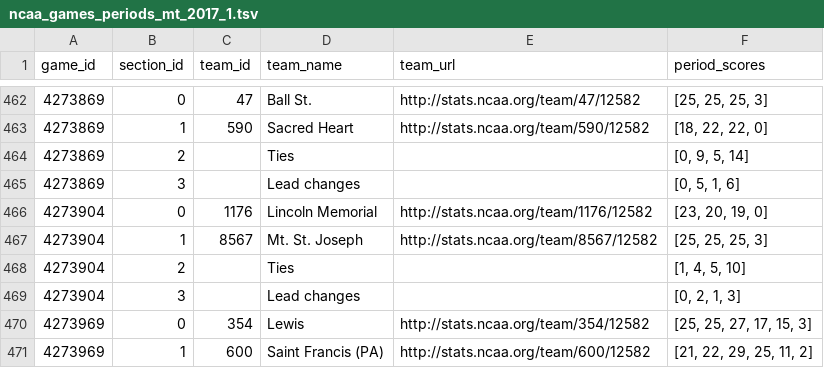
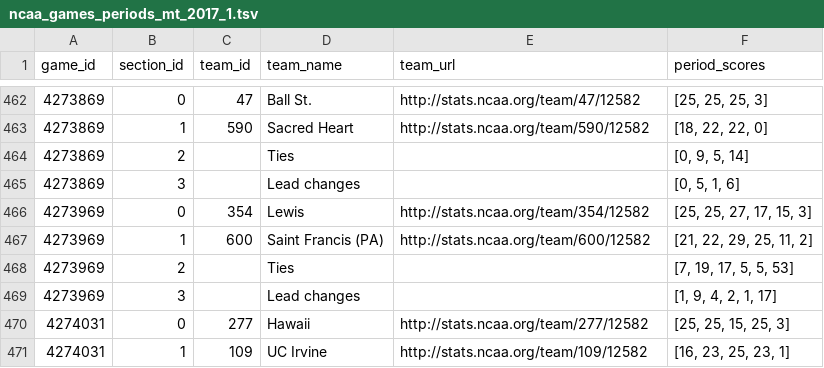
Before and after one commit to octonion/volleyball-m, a TSV file: ncaa_pbp/tsv/ncaa_games_periods_mt_2017_1.tsv, drawn as a sheet; only a part is shown, gaps mark what is left out; the shorter side is filled out with more unchanged rows; removed rows and columns are numbered as before the commit, all else as after; the diff covers the shown part only; the diff names each change by its address in the sheet, - before the commit and + after, or states it on an @@ line.

```diff
--- a/ncaa_pbp/tsv/ncaa_games_periods_mt_2017_1.tsv
+++ b/ncaa_pbp/tsv/ncaa_games_periods_mt_2017_1.tsv
-row 466: 4273904 | 0 | 1176 | Lincoln Memorial | http://stats.ncaa.org/team/1176/12582 | [23, 20, 19, 0]
-row 467: 4273904 | 1 | 8567 | Mt. St. Joseph | http://stats.ncaa.org/team/8567/12582 | [25, 25, 25, 3]
-row 468: 4273904 | 2 |  | Ties |  | [1, 4, 5, 10]
-row 469: 4273904 | 3 |  | Lead changes |  | [0, 2, 1, 3]
```
Also changed, not shown: 28 added rows elsewhere in this file, ncaa_pbp/python/predict_weekly.csv, ncaa_pbp/tsv/ncaa_games_periods_mt_2017_3.tsv, 17 other files.
